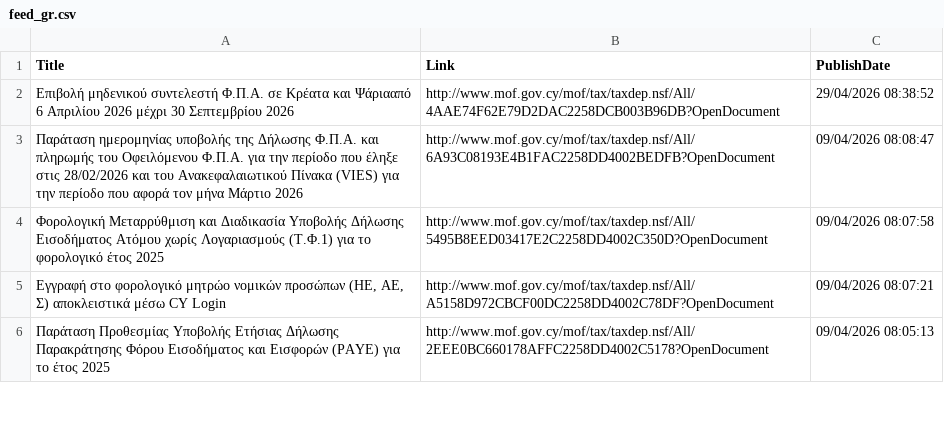
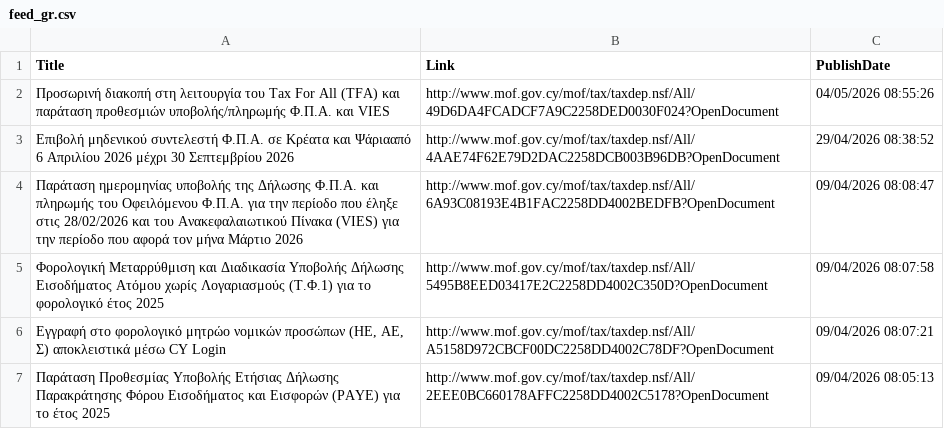
Before and after one commit to kapiosk/MoFTaxRSS, a CSV file: Data/feed_gr.csv, drawn as a sheet; only a part is shown.

Commit message:
Automated commit

```diff
--- a/Data/feed_gr.csv
+++ b/Data/feed_gr.csv
@@ -1,2 +1,3 @@
 Title,Link,PublishDate
+Προσωρινή διακοπή στη λειτουργία του Tax For All (TFA) και παράταση προθεσμιών υποβολής/πληρωμής Φ.Π.Α. και VIES,http://www.mof.gov.cy/mof/tax/taxdep.nsf/All/49D6DA4FCADCF7A9C2258DED0030F024?OpenDocument,04/05/2026 08:55:26
 Επιβολή μηδενικού συντελεστή Φ.Π.Α. σε Κρέατα και Ψάριααπό 6 Απριλίου 2026 μέχρι 30 Σεπτεμβρίου 2026,http://www.mof.gov.cy/mof/tax/taxdep.nsf/All/4AAE74F62E79D2DAC2258DCB003B96DB?OpenDocument,29/04/2026 08:38:52
```
